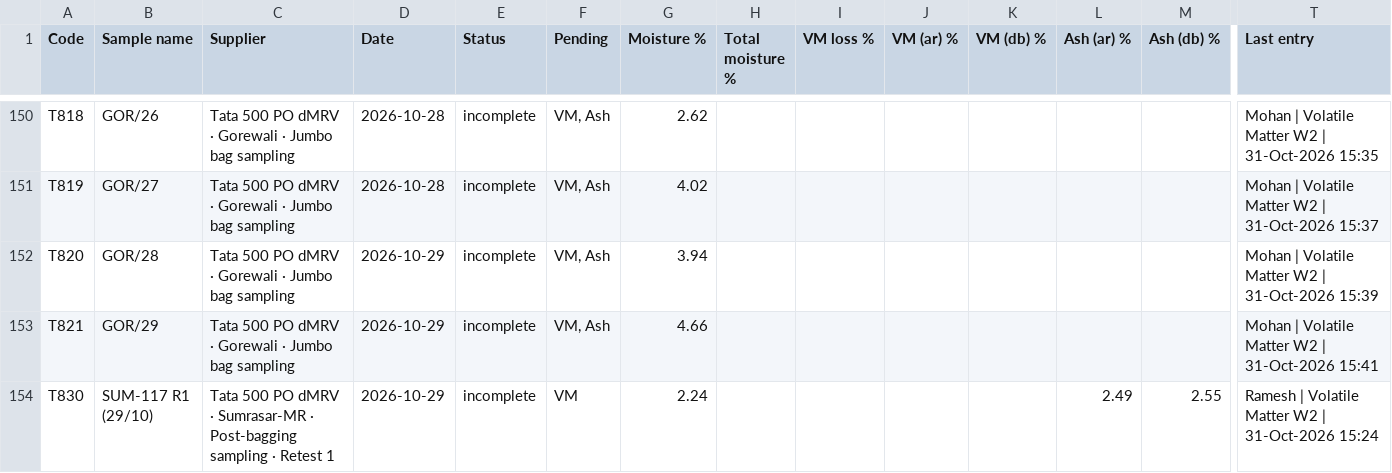
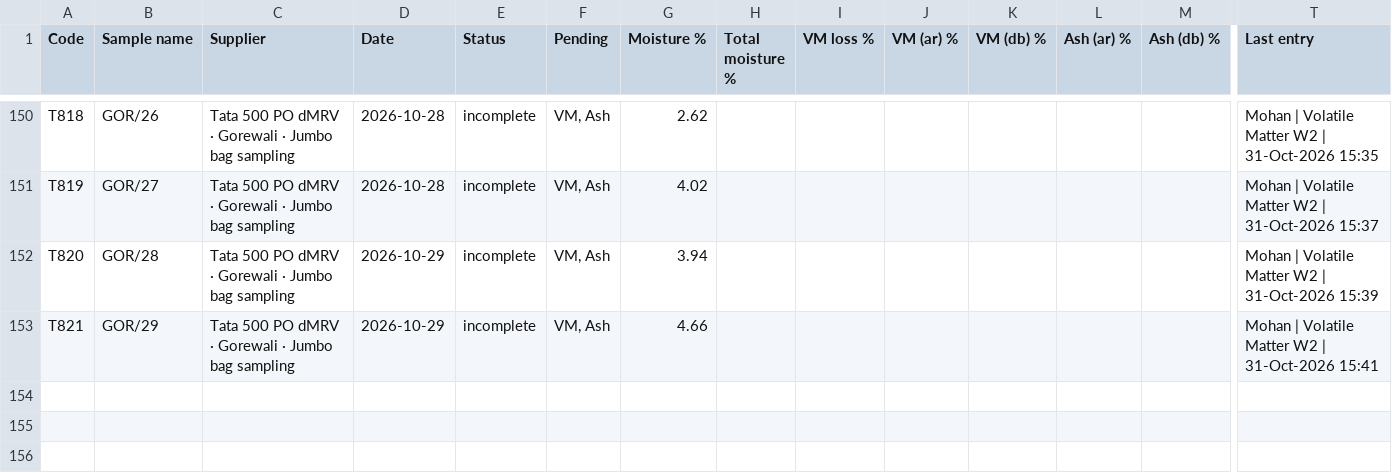
Before and after one commit to girish-vastrakar/weighing_data_QR, a CSV file: results.csv, drawn as a sheet; only a part is shown, gaps mark what is left out; rows hold the shown columns only; the diff names each change by its address in the sheet, - before the commit and + after, or states it on an @@ line.

```diff
--- a/results.csv
+++ b/results.csv
-row 154: T830 | SUM-117 R1 (29/10) | Tata 500 PO dMRV · Sumrasar-MR · Post-bagging sampling · Retest 1 | 2026-10-29 | incomplete | VM | 2.24 |  |  |  |  | 2.49 | 2.55 | Ramesh | Volatile Matter W2 | 31-Oct-2026 15:24
```
Also changed, not shown: retest.csv, 2 other files.
